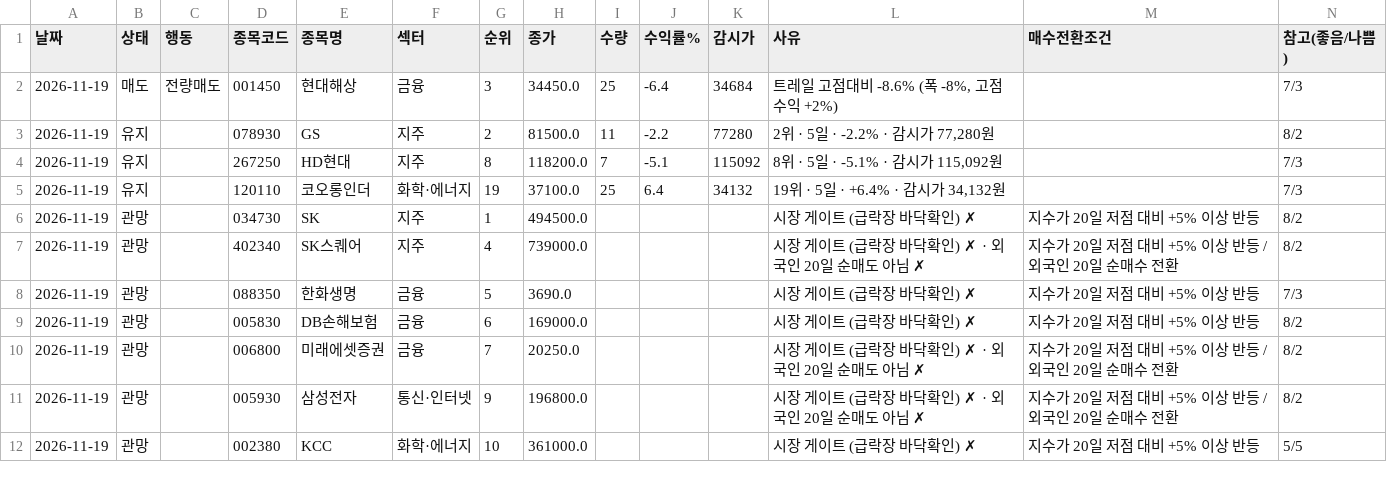
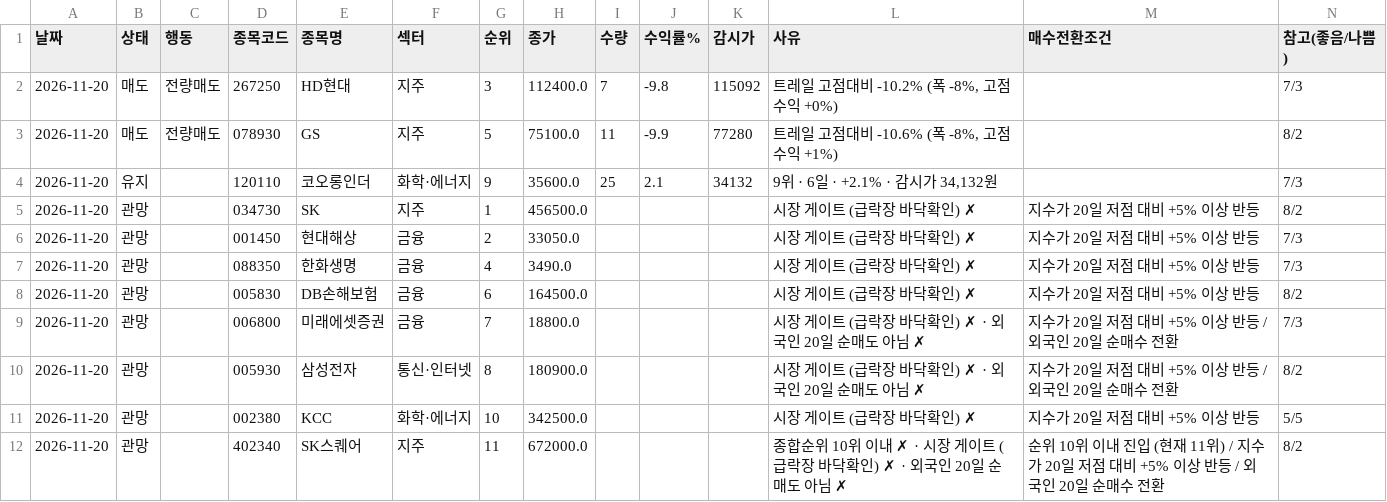
Before and after one commit to sunbmj4119-cmd/rich, a CSV file: data/autotrade/decisions.csv, drawn as a sheet; only a part is shown; the diff covers the shown part only.

```diff
--- a/data/autotrade/decisions.csv
+++ b/data/autotrade/decisions.csv
@@ -1,12 +1,12 @@
 날짜,상태,행동,종목코드,종목명,섹터,순위,종가,수량,수익률%,감시가,사유,매수전환조건,참고(좋음/나쁨)
-2026-11-19,매도,전량매도,001450,현대해상,금융,3,34450.0,25,-6.4,34684,"트레일 고점대비 -8.6% (폭 -8%, 고점수익 +2%)",,7/3
-2026-11-19,유지,,078930,GS,지주,2,81500.0,11,-2.2,77280,"2위 · 5일 · -2.2% · 감시가 77,280원",,8/2
-2026-11-19,유지,,267250,HD현대,지주,8,118200.0,7,-5.1,115092,"8위 · 5일 · -5.1% · 감시가 115,092원",,7/3
-2026-11-19,유지,,120110,코오롱인더,화학·에너지,19,37100.0,25,6.4,34132,"19위 · 5일 · +6.4% · 감시가 34,132원",,7/3
-2026-11-19,관망,,034730,SK,지주,1,494500.0,,,,시장 게이트 (급락장 바닥확인) ✗,지수가 20일 저점 대비 +5% 이상 반등,8/2
-2026-11-19,관망,,402340,SK스퀘어,지주,4,739000.0,,,,시장 게이트 (급락장 바닥확인) ✗ · 외국인 20일 순매도 아님 ✗,지수가 20일 저점 대비 +5% 이상 반등 / 외국인 20일 순매수 전환,8/2
-2026-11-19,관망,,088350,한화생명,금융,5,3690.0,,,,시장 게이트 (급락장 바닥확인) ✗,지수가 20일 저점 대비 +5% 이상 반등,7/3
-2026-11-19,관망,,005830,DB손해보험,금융,6,169000.0,,,,시장 게이트 (급락장 바닥확인) ✗,지수가 20일 저점 대비 +5% 이상 반등,8/2
-2026-11-19,관망,,006800,미래에셋증권,금융,7,20250.0,,,,시장 게이트 (급락장 바닥확인) ✗ · 외국인 20일 순매도 아님 ✗,지수가 20일 저점 대비 +5% 이상 반등 / 외국인 20일 순매수 전환,8/2
-2026-11-19,관망,,005930,삼성전자,통신·인터넷,9,196800.0,,,,시장 게이트 (급락장 바닥확인) ✗ · 외국인 20일 순매도 아님 ✗,지수가 20일 저점 대비 +5% 이상 반등 / 외국인 20일 순매수 전환,8/2
-2026-11-19,관망,,002380,KCC,화학·에너지,10,361000.0,,,,시장 게이트 (급락장 바닥확인) ✗,지수가 20일 저점 대비 +5% 이상 반등,5/5
+2026-11-20,매도,전량매도,267250,HD현대,지주,3,112400.0,7,-9.8,115092,"트레일 고점대비 -10.2% (폭 -8%, 고점수익 +0%)",,7/3
+2026-11-20,매도,전량매도,078930,GS,지주,5,75100.0,11,-9.9,77280,"트레일 고점대비 -10.6% (폭 -8%, 고점수익 +1%)",,8/2
+2026-11-20,유지,,120110,코오롱인더,화학·에너지,9,35600.0,25,2.1,34132,"9위 · 6일 · +2.1% · 감시가 34,132원",,7/3
+2026-11-20,관망,,034730,SK,지주,1,456500.0,,,,시장 게이트 (급락장 바닥확인) ✗,지수가 20일 저점 대비 +5% 이상 반등,8/2
+2026-11-20,관망,,001450,현대해상,금융,2,33050.0,,,,시장 게이트 (급락장 바닥확인) ✗,지수가 20일 저점 대비 +5% 이상 반등,7/3
+2026-11-20,관망,,088350,한화생명,금융,4,3490.0,,,,시장 게이트 (급락장 바닥확인) ✗,지수가 20일 저점 대비 +5% 이상 반등,7/3
+2026-11-20,관망,,005830,DB손해보험,금융,6,164500.0,,,,시장 게이트 (급락장 바닥확인) ✗,지수가 20일 저점 대비 +5% 이상 반등,8/2
+2026-11-20,관망,,006800,미래에셋증권,금융,7,18800.0,,,,시장 게이트 (급락장 바닥확인) ✗ · 외국인 20일 순매도 아님 ✗,지수가 20일 저점 대비 +5% 이상 반등 / 외국인 20일 순매수 전환,7/3
+2026-11-20,관망,,005930,삼성전자,통신·인터넷,8,180900.0,,,,시장 게이트 (급락장 바닥확인) ✗ · 외국인 20일 순매도 아님 ✗,지수가 20일 저점 대비 +5% 이상 반등 / 외국인 20일 순매수 전환,8/2
+2026-11-20,관망,,002380,KCC,화학·에너지,10,342500.0,,,,시장 게이트 (급락장 바닥확인) ✗,지수가 20일 저점 대비 +5% 이상 반등,5/5
+2026-11-20,관망,,402340,SK스퀘어,지주,11,672000.0,,,,종합순위 10위 이내 ✗ · 시장 게이트 (급락장 바닥확인) ✗ · 외국인 20일 순매도 아님 ✗,순위 10위 이내 진입 (현재 11위) / 지수가 20일 저점 대비 +5% 이상 반등 / 외국인 20일 순매수 전환,8/2
```
Also changed, not shown: 4 added rows, 4 removed rows and 24 edited cells elsewhere in this file, data/autotrade/journal.csv, data/autotrade/orders.csv, 55 other files.
